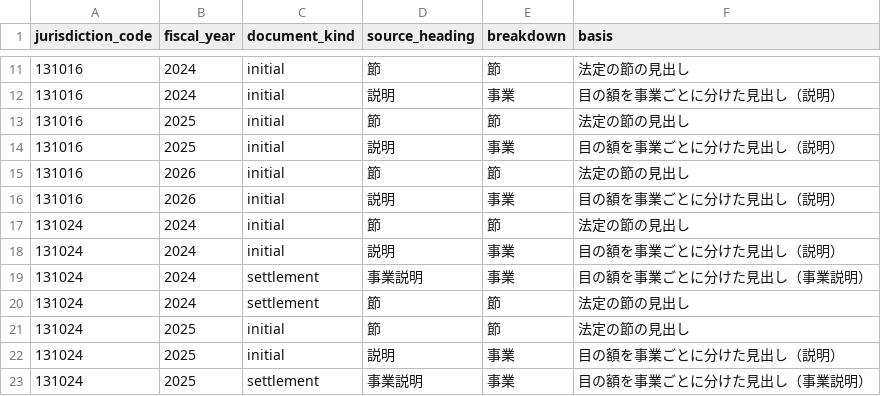
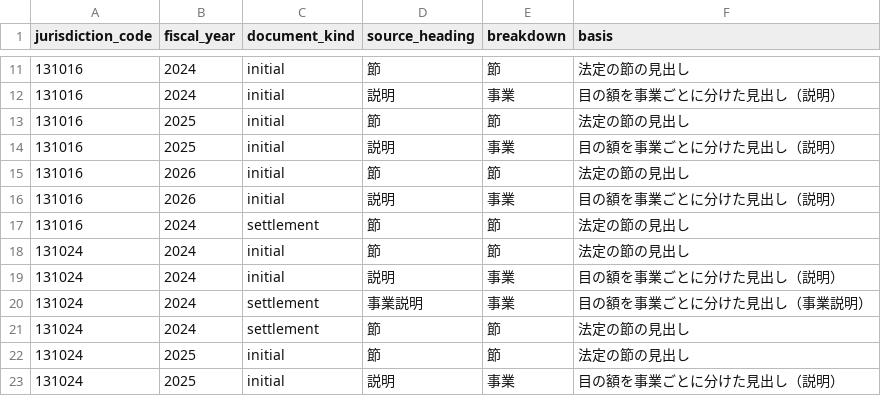
Before and after one commit to fudoki-hensansitu/fudoki, a CSV file: pipeline/dbt/seeds/fiscal/fiscal_detail_breakdown.csv, drawn as a sheet; only a part is shown, gaps mark what is left out; the shorter side is filled out with more unchanged rows.

```diff
--- a/pipeline/dbt/seeds/fiscal/fiscal_detail_breakdown.csv
+++ b/pipeline/dbt/seeds/fiscal/fiscal_detail_breakdown.csv
@@ -16,2 +16,3 @@ jurisdiction_code,fiscal_year,document_kind,source_heading,breakdown,basis
 131016,2026,initial,説明,事業,目の額を事業ごとに分けた見出し（説明）
+131016,2024,settlement,節,節,法定の節の見出し
 131024,2024,initial,節,節,法定の節の見出し
```
Also changed, not shown: 7 other files.
